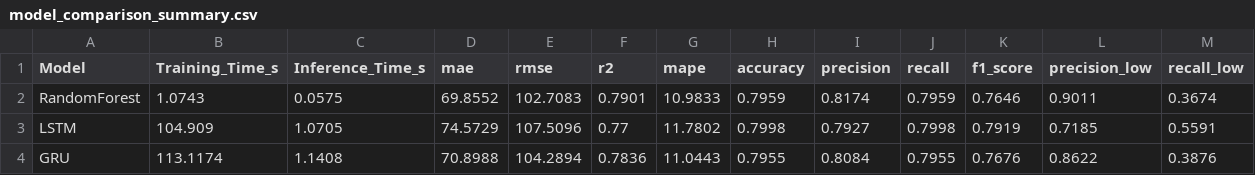
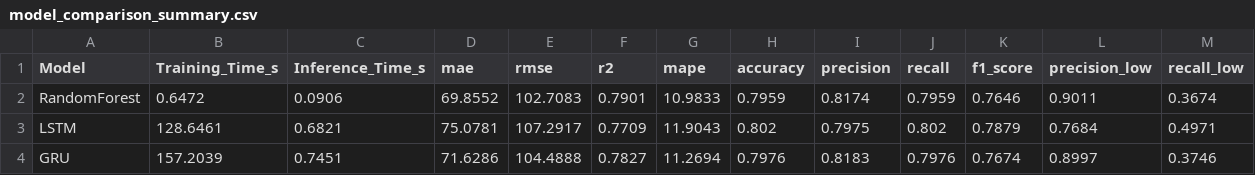
Before and after one commit to Gbao1/COS30019-Assignment2, a CSV file: results/model_comparison_summary.csv, drawn as a sheet; only a part is shown; the diff covers the shown part only; the diff names each change by its address in the sheet, - before the commit and + after, or states it on an @@ line.

```diff
--- a/results/model_comparison_summary.csv
+++ b/results/model_comparison_summary.csv
-B2 (Training_Time_s): 1.0743
+B2 (Training_Time_s): 0.6472
-C2 (Inference_Time_s): 0.0575
+C2 (Inference_Time_s): 0.0906
-B3 (Training_Time_s): 104.909
+B3 (Training_Time_s): 128.6461
-C3 (Inference_Time_s): 1.0705
+C3 (Inference_Time_s): 0.6821
-D3 (mae): 74.5729
+D3 (mae): 75.0781
-E3 (rmse): 107.5096
+E3 (rmse): 107.2917
-F3 (r2): 0.77
+F3 (r2): 0.7709
-G3 (mape): 11.7802
+G3 (mape): 11.9043
-H3 (accuracy): 0.7998
+H3 (accuracy): 0.802
-I3 (precision): 0.7927
+I3 (precision): 0.7975
-J3 (recall): 0.7998
+J3 (recall): 0.802
-K3 (f1_score): 0.7919
+K3 (f1_score): 0.7879
-L3 (precision_low): 0.7185
+L3 (precision_low): 0.7684
-M3 (recall_low): 0.5591
+M3 (recall_low): 0.4971
-B4 (Training_Time_s): 113.1174
+B4 (Training_Time_s): 157.2039
-C4 (Inference_Time_s): 1.1408
+C4 (Inference_Time_s): 0.7451
-D4 (mae): 70.8988
+D4 (mae): 71.6286
-E4 (rmse): 104.2894
+E4 (rmse): 104.4888
-F4 (r2): 0.7836
+F4 (r2): 0.7827
-G4 (mape): 11.0443
+G4 (mape): 11.2694
-H4 (accuracy): 0.7955
+H4 (accuracy): 0.7976
-I4 (precision): 0.8084
+I4 (precision): 0.8183
-J4 (recall): 0.7955
+J4 (recall): 0.7976
-K4 (f1_score): 0.7676
+K4 (f1_score): 0.7674
-L4 (precision_low): 0.8622
+L4 (precision_low): 0.8997
-M4 (recall_low): 0.3876
+M4 (recall_low): 0.3746
```
Also changed, not shown: 4 edited cells elsewhere in this file, results/cross_validation_summary.csv, 8 other files.
